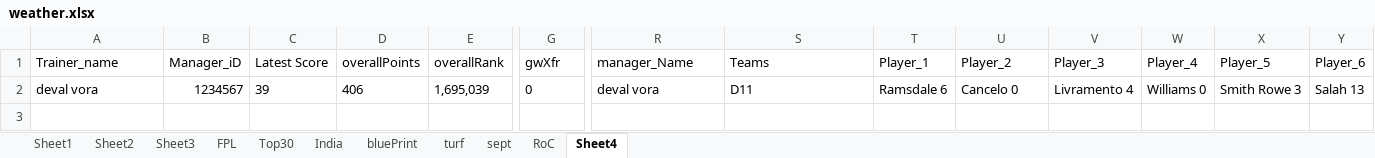
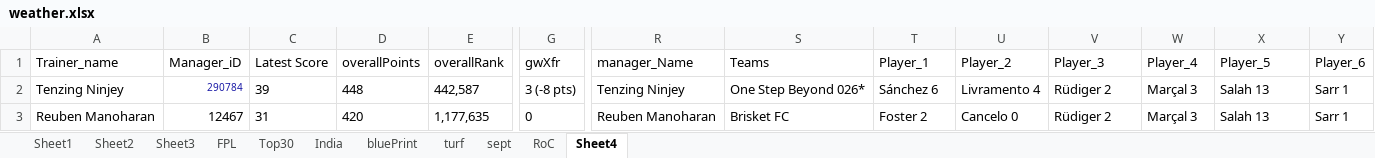
Before and after one commit to TenForBen/TenForBen.github.io, an Excel workbook: EdisonLogs/weather.xlsx, sheet Sheet4, drawn as a sheet; only a part is shown, gaps mark what is left out; values as stored, in another font and other column widths than the file's, no borders; removed rows and columns are numbered as before the commit, all else as after; rows hold the shown columns only; the diff names each change by its address in the sheet, - before the commit and + after, or states it on an @@ line.

```diff
--- a/EdisonLogs/weather.xlsx (sheet Sheet4)
+++ b/EdisonLogs/weather.xlsx (sheet Sheet4)
-row 2: deval vora | 1234567 | 39 | 406 | 1,695,039 | 0 | deval vora | D11 | Ramsdale 6 | Cancelo 0 | Livramento 4 | Williams 0 | Smith Rowe 3 | Salah 13
+row 2: Tenzing Ninjey | 290784 | 39 | 448 | 442,587 | 3 (-8 pts) | Tenzing Ninjey | One Step Beyond 026* | Sánchez 6 | Livramento 4 | Rüdiger 2 | Marçal 3 | Salah 13 | Sarr 1
+row 3: Reuben Manoharan | 12467 | 31 | 420 | 1,177,635 | 0 | Reuben Manoharan | Brisket FC | Foster 2 | Cancelo 0 | Rüdiger 2 | Marçal 3 | Salah 13 | Sarr 1
```
Also changed, not shown: sheet RoC, 9 other files.
